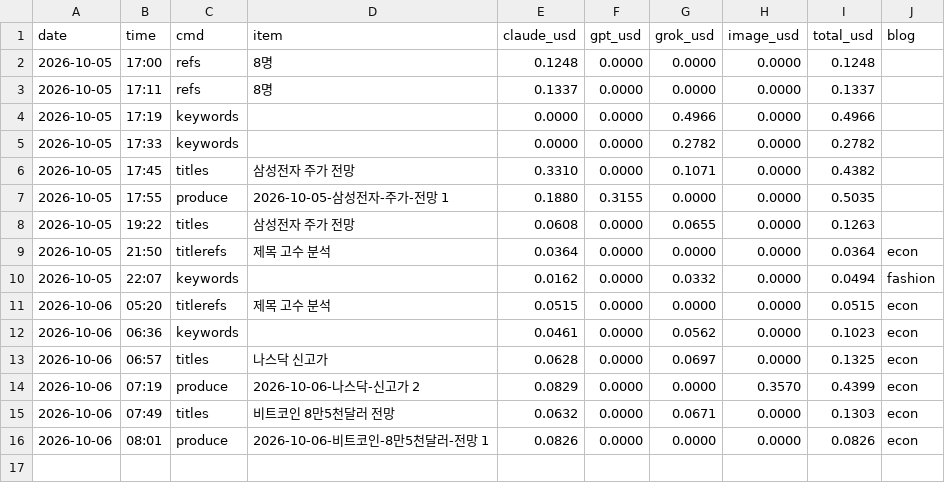
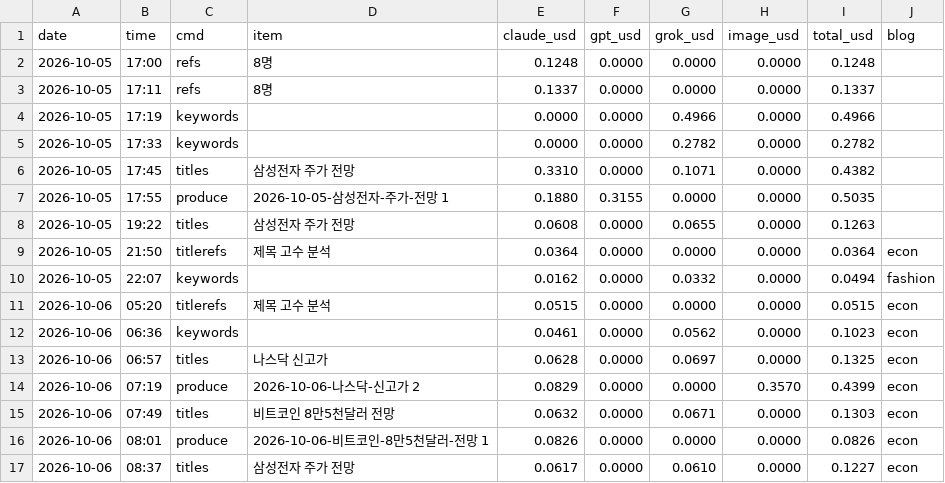
Before and after one commit to mahatera9218-create/shorts-engine, a CSV file: econ/costs.csv, drawn as a sheet; the diff names each change by its address in the sheet, - before the commit and + after, or states it on an @@ line.

```diff
--- a/econ/costs.csv
+++ b/econ/costs.csv
+row 17: 2026-10-06 | 08:37 | titles | 삼성전자 주가 전망 | 0.0617 | 0.0000 | 0.0610 | 0.0000 | 0.1227 | econ
```
Also changed, not shown: 2 other files.
